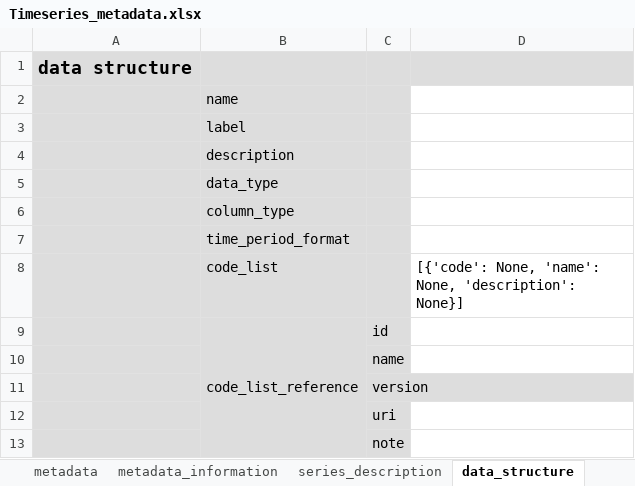
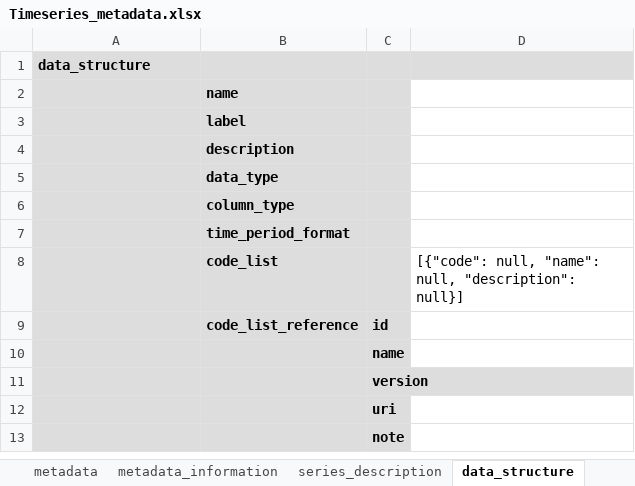
Before and after one commit to worldbank/metadata-schemas, an Excel workbook: excel_sheets/Timeseries_metadata.xlsx, sheet data_structure, drawn as a sheet; values as stored, in another font and other column widths than the file's, no borders; the diff names each change by its address in the sheet, - before the commit and + after, or states it on an @@ line.

```diff
--- a/excel_sheets/Timeseries_metadata.xlsx (sheet data_structure)
+++ b/excel_sheets/Timeseries_metadata.xlsx (sheet data_structure)
-A1: data structure
+A1: data_structure
@@ A1 text size: smaller @@
-B2:B8 bold: off
+B2:B8 bold: on
-D8: [{'code': None, 'name': None, 'description': None}]
+D8: [{"code": null, "name": null, "description": null}]
-B9:C9 bold: off
+B9:C9 bold: on
-B9:B13 merged
-B10:B13 fill: none
+B10:B13 fill: #DDDDDD
-C10:C13 bold: off
+C10:C13 bold: on
```
Also changed, not shown: sheet series_description, sheet datacite, sheet provenance, sheet metadata, sheet metadata_information, sheet data_notes, 1 more sheet, excel_sheets/Document_metadata.xlsx, excel_sheets/Script_metadata.xlsx, 8 other files.
